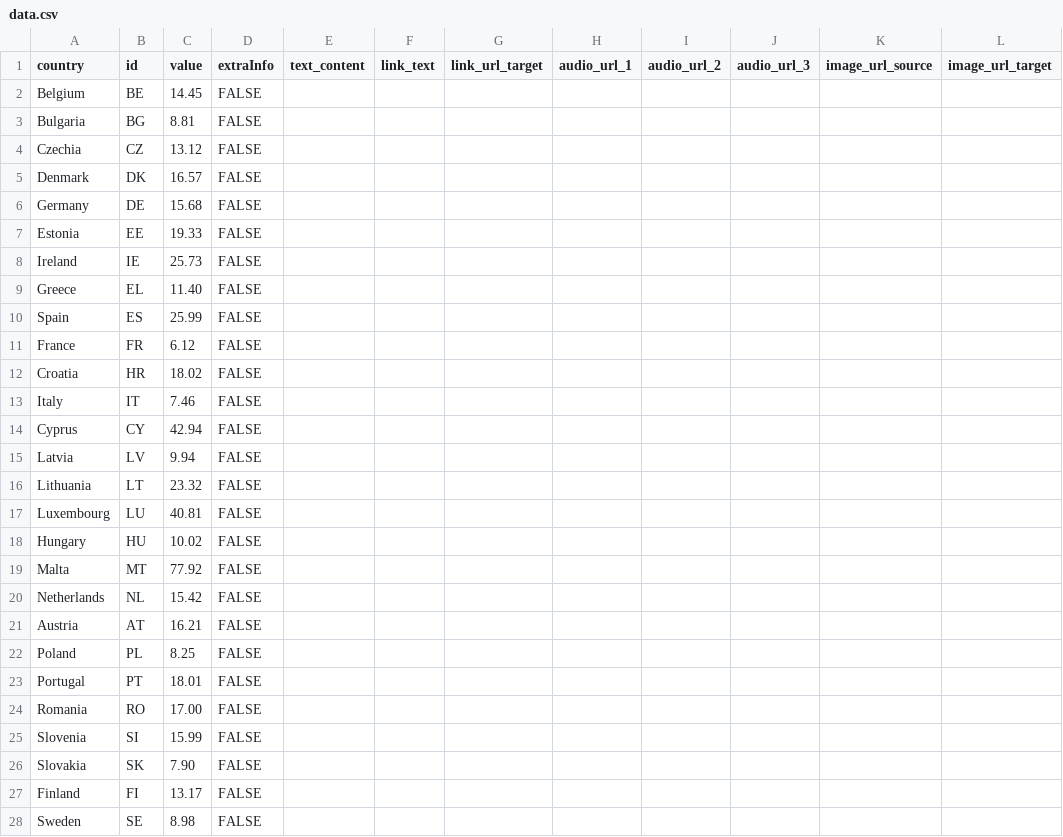
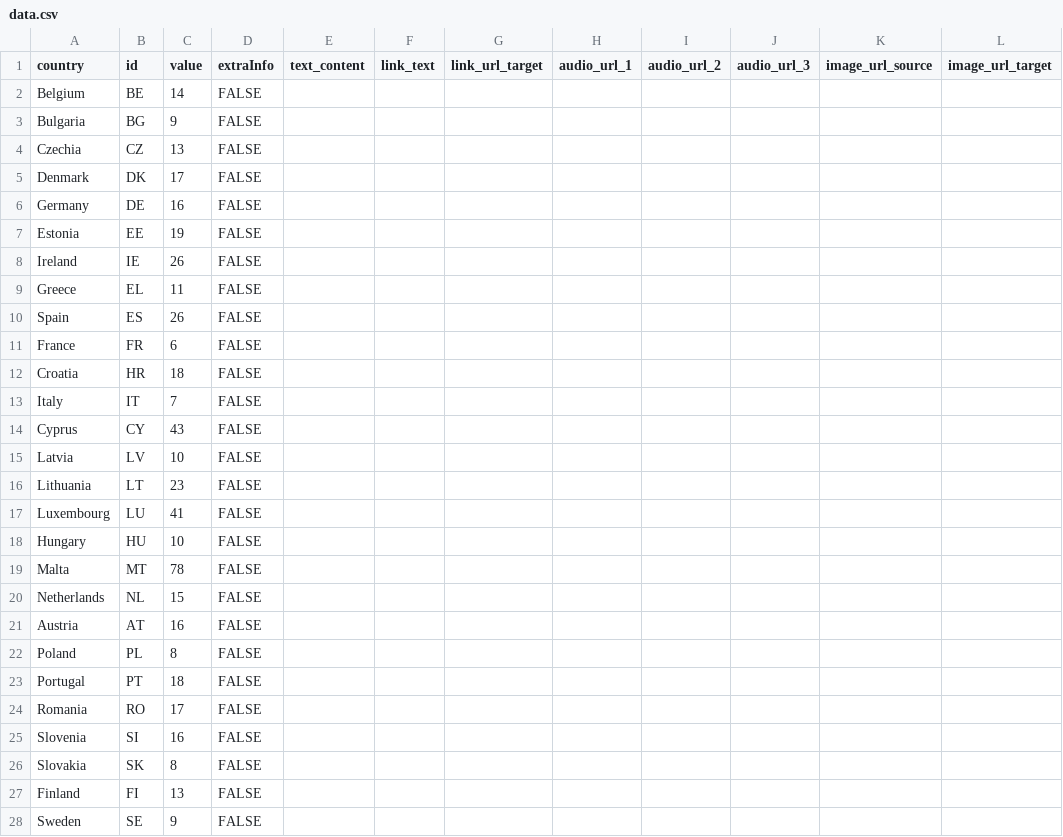
Before and after one commit to EuranetPlus/non-EU-migration, a CSV file: static/data/thematic/data.csv, drawn as a sheet; only a part is shown; the diff names each change by its address in the sheet, - before the commit and + after, or states it on an @@ line.

Commit message:
Update data.csv

```diff
--- a/static/data/thematic/data.csv
+++ b/static/data/thematic/data.csv
-C2 (value): 14.45
+C2 (value): 14
-C3 (value): 8.81
+C3 (value): 9
-C4 (value): 13.12
+C4 (value): 13
-C5 (value): 16.57
+C5 (value): 17
-C6 (value): 15.68
+C6 (value): 16
-C7 (value): 19.33
+C7 (value): 19
-C8 (value): 25.73
+C8 (value): 26
-C9 (value): 11.40
+C9 (value): 11
-C10 (value): 25.99
+C10 (value): 26
-C11 (value): 6.12
+C11 (value): 6
-C12 (value): 18.02
+C12 (value): 18
-C13 (value): 7.46
+C13 (value): 7
-C14 (value): 42.94
+C14 (value): 43
-C15 (value): 9.94
+C15 (value): 10
-C16 (value): 23.32
+C16 (value): 23
-C17 (value): 40.81
+C17 (value): 41
-C18 (value): 10.02
+C18 (value): 10
-C19 (value): 77.92
+C19 (value): 78
-C20 (value): 15.42
+C20 (value): 15
-C21 (value): 16.21
+C21 (value): 16
-C22 (value): 8.25
+C22 (value): 8
-C23 (value): 18.01
+C23 (value): 18
-C24 (value): 17.00
+C24 (value): 17
-C25 (value): 15.99
+C25 (value): 16
-C26 (value): 7.90
+C26 (value): 8
-C27 (value): 13.17
+C27 (value): 13
-C28 (value): 8.98
+C28 (value): 9
```
